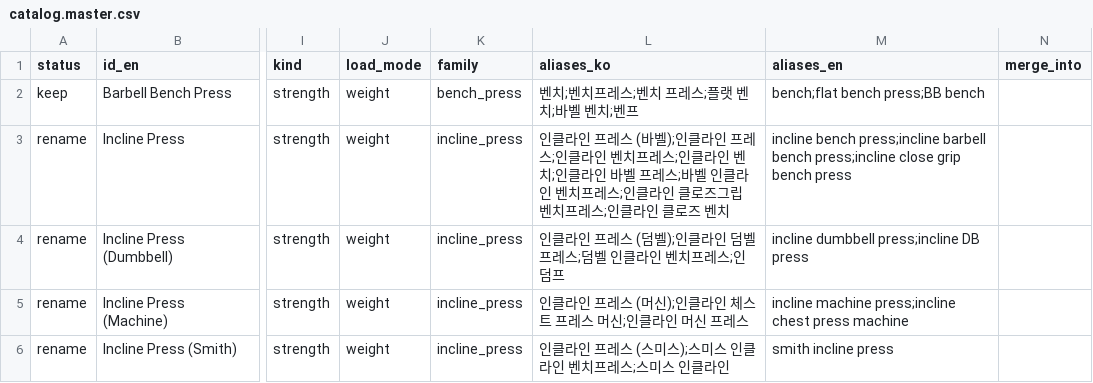
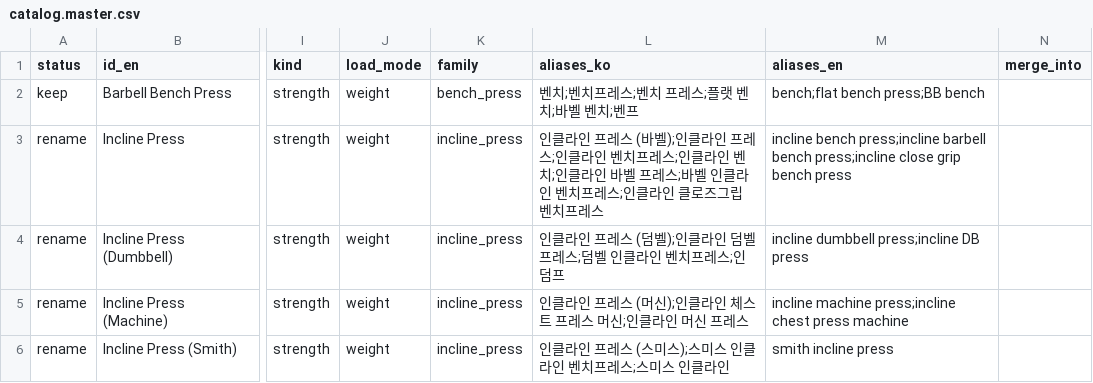
Before and after one commit to JWK-company/liftgram, a CSV file: src/core/src/data/catalog/catalog.master.csv, drawn as a sheet; only a part is shown, gaps mark what is left out; the diff covers the shown part only; the diff names each change by its address in the sheet, - before the commit and + after, or states it on an @@ line.

```diff
--- a/src/core/src/data/catalog/catalog.master.csv
+++ b/src/core/src/data/catalog/catalog.master.csv
-L3 (aliases_ko): …치프레스;인클라인 클로즈 벤치
+L3 (aliases_ko): …치프레스
```
Also changed, not shown: 1 added row and 2 edited cells elsewhere in this file, src/core/src/data/catalog/catalog.families.csv, 13 other files.
